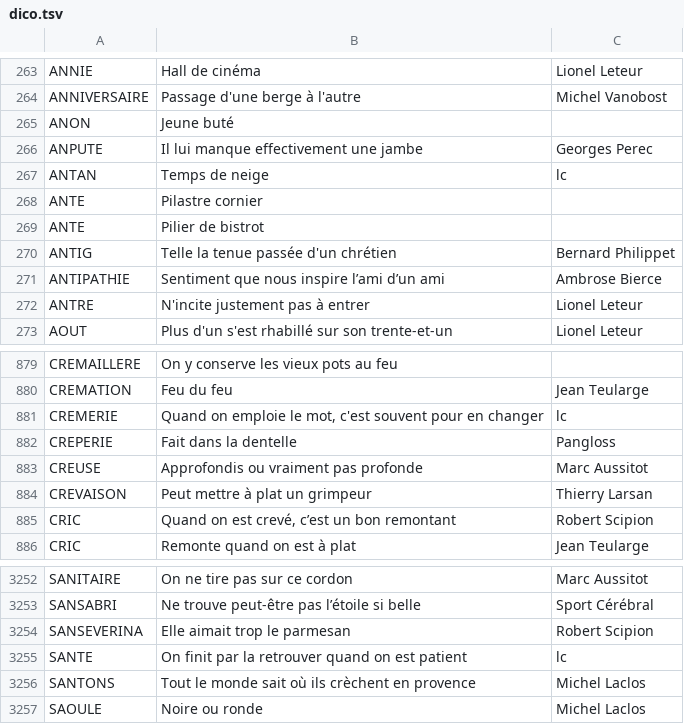
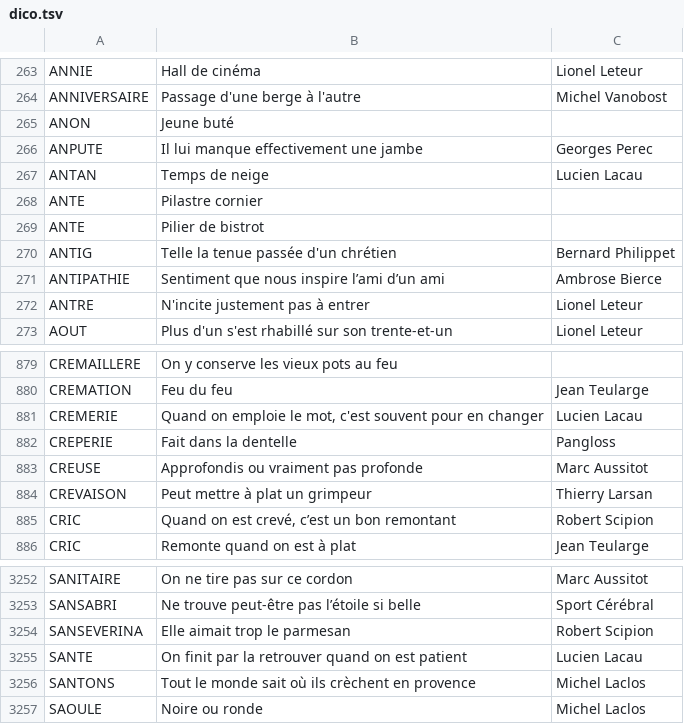
Before and after one commit to adrienmalin/mots-croises, a TSV file: dico.tsv, drawn as a sheet; only a part is shown, gaps mark what is left out.

Commit message:
nettoyage

```diff
--- a/dico.tsv
+++ b/dico.tsv
@@ -266,3 +266,3 @@ ANON	Jeune buté
 ANPUTE	Il lui manque effectivement une jambe	Georges Perec
-ANTAN	Temps de neige	lc
+ANTAN	Temps de neige	Lucien Lacau
 ANTE	Pilastre cornier
@@ -880,3 +880,3 @@ CREMAILLERE	On y conserve les vieux pots au feu
 CREMATION	Feu du feu	Jean Teularge
-CREMERIE	Quand on emploie le mot, c'est souvent pour en changer	lc
+CREMERIE	Quand on emploie le mot, c'est souvent pour en changer	Lucien Lacau
 CREPERIE	Fait dans la dentelle	Pangloss
@@ -3254,3 +3254,3 @@ SANSABRI	Ne trouve peut-être pas l’étoile si belle	Sport Cérébral
 SANSEVERINA	Elle aimait trop le parmesan	Robert Scipion
-SANTE	On finit par la retrouver quand on est patient	lc
+SANTE	On finit par la retrouver quand on est patient	Lucien Lacau
 SANTONS	Tout le monde sait où ils crèchent en provence	Michel Laclos
```
